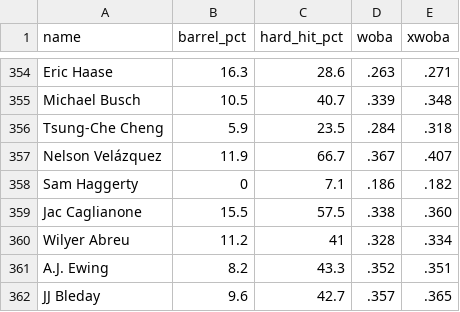
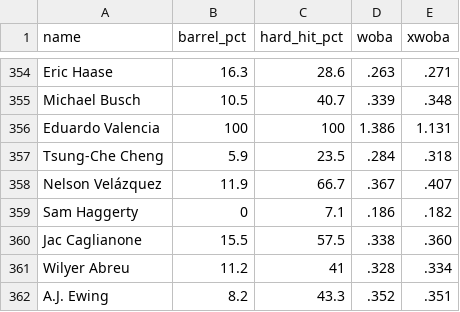
Before and after one commit to sh1nd0/dpf-dashboard, a CSV file: data/bat_statcast_2026.csv, drawn as a sheet; only a part is shown, gaps mark what is left out; the shorter side is filled out with more unchanged rows.

```diff
--- a/data/bat_statcast_2026.csv
+++ b/data/bat_statcast_2026.csv
@@ -355,2 +355,3 @@ Eric Haase|16.3|28.6|.263|.271
 Michael Busch|10.5|40.7|.339|.348
+Eduardo Valencia|100|100|1.386|1.131
 Tsung-Che Cheng|5.9|23.5|.284|.318
```
Also changed, not shown: data/stuff_plus_2026.csv, 10 other files.
